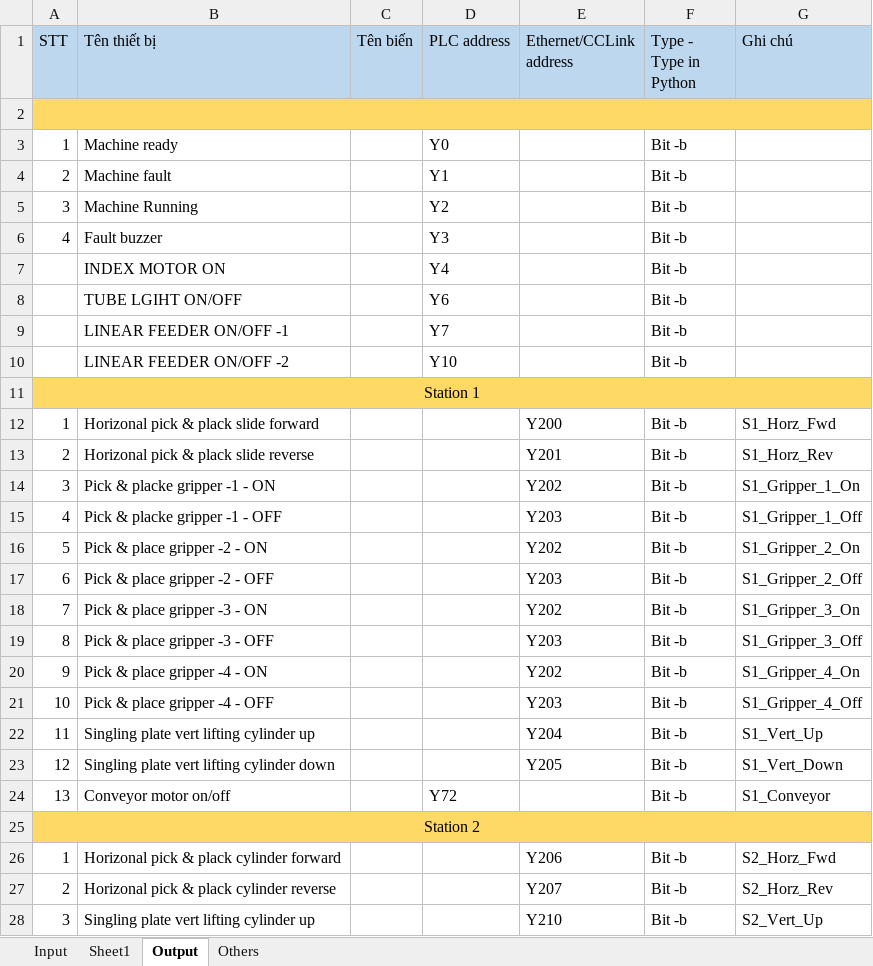
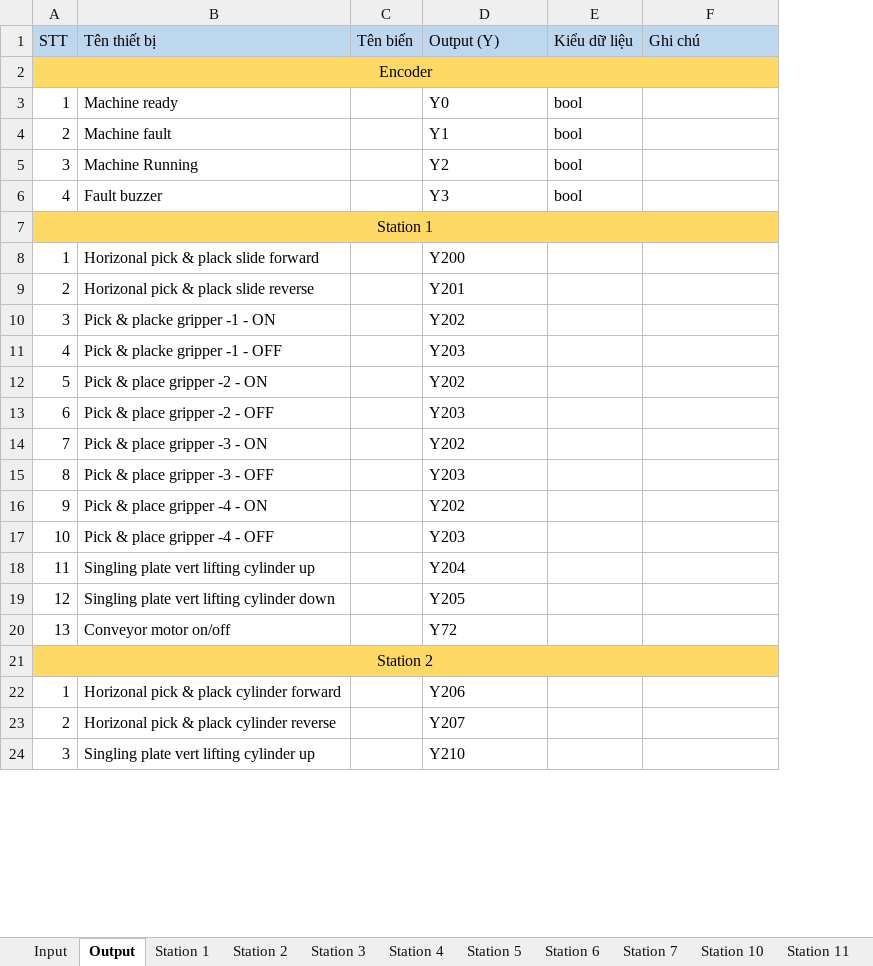
Before and after one commit to JohnNgo1311/Wembley_Medical_AR, an Excel workbook: Source/dữ liệu/Input,Output máy nút chặn.xlsx, sheet Output, drawn as a sheet; only a part is shown; values as stored, in another font and other column widths than the file's, no borders; removed rows and columns are numbered as before the commit, all else as after; the diff covers the shown part only; the diff names each change by its address in the sheet, - before the commit and + after, or states it on an @@ line.

```diff
--- a/Source/dữ liệu/Input,Output máy nút chặn.xlsx (sheet Output)
+++ b/Source/dữ liệu/Input,Output máy nút chặn.xlsx (sheet Output)
-sheet tab: Sheet1
+sheet tab: Station 5
-sheet tab: Others
+sheet tab: Station 4
@@ sheet tab unhidden: Station 1 @@
+sheet tab: Station 2
+sheet tab: Station 3
+sheet tab: Station 6
+sheet tab: Station 7
+sheet tab: Station 10
+sheet tab: Station 11
@@ sheet tab order changed: Input | Output | Station 1 | Station 2 | Station 3 | Station 4 | Station 5 | Station 6 | Station 7 | Station 10 | Station 11 @@
-column D (PLC address), rows 3-6: Y0 | Y1 | Y2 | Y3; row 24: Y72
-column F (Type - Type in Python), rows 3-6: all Bit -b; rows 12-28: Bit -b | Bit -b | Bit -b | Bit -b | Bit -b | Bit -b | Bit -b | Bit -b | Bit -b | Bit -b | Bit -b | Bit -b | Bit -b |  | Bit -b | Bit -b | Bit -b
+column E (Kiểu dữ liệu), rows 3-6: all bool
-D1: Ethernet/CCLink address
+D1: Output (Y)
-A2 (STT): (empty)
+A2 (STT): Encoder
-D3 (Output (Y)): (empty)
+D3 (Output (Y)): Y0
-D4 (Output (Y)): (empty)
+D4 (Output (Y)): Y1
-D5 (Output (Y)): (empty)
+D5 (Output (Y)): Y2
-D6 (Output (Y)): (empty)
+D6 (Output (Y)): Y3
-row 7:  | INDEX MOTOR ON |  | Y4 |  | Bit -b
-row 8:  | TUBE LGIHT ON/OFF |  | Y6 |  | Bit -b
-row 9:  | LINEAR FEEDER ON/OFF -1 |  | Y7 |  | Bit -b
-row 10:  | LINEAR FEEDER ON/OFF -2 |  | Y10 |  | Bit -b
-F8 (Ghi chú): S1_Horz_Fwd
+F8 (Ghi chú): (empty)
-F9 (Ghi chú): S1_Horz_Rev
+F9 (Ghi chú): (empty)
-F10 (Ghi chú): S1_Gripper_1_On
+F10 (Ghi chú): (empty)
-F11 (Ghi chú): S1_Gripper_1_Off
+F11 (Ghi chú): (empty)
-F12 (Ghi chú): S1_Gripper_2_On
+F12 (Ghi chú): (empty)
-F13 (Ghi chú): S1_Gripper_2_Off
+F13 (Ghi chú): (empty)
-F14 (Ghi chú): S1_Gripper_3_On
+F14 (Ghi chú): (empty)
-F15 (Ghi chú): S1_Gripper_3_Off
+F15 (Ghi chú): (empty)
-F16 (Ghi chú): S1_Gripper_4_On
+F16 (Ghi chú): (empty)
-F17 (Ghi chú): S1_Gripper_4_Off
+F17 (Ghi chú): (empty)
-F18 (Ghi chú): S1_Vert_Up
+F18 (Ghi chú): (empty)
-F19 (Ghi chú): S1_Vert_Down
+F19 (Ghi chú): (empty)
-D20 (Output (Y)): (empty)
+D20 (Output (Y)): Y72
-F20 (Ghi chú): S1_Conveyor
+F20 (Ghi chú): (empty)
-F22 (Ghi chú): S2_Horz_Fwd
+F22 (Ghi chú): (empty)
-F23 (Ghi chú): S2_Horz_Rev
+F23 (Ghi chú): (empty)
-F24 (Ghi chú): S2_Vert_Up
+F24 (Ghi chú): (empty)
```
Also changed, not shown: 20 edited cells elsewhere in this sheet, sheet Input, sheet Station 4, sheet Station 5, other sheet tabs, 17 other files.
